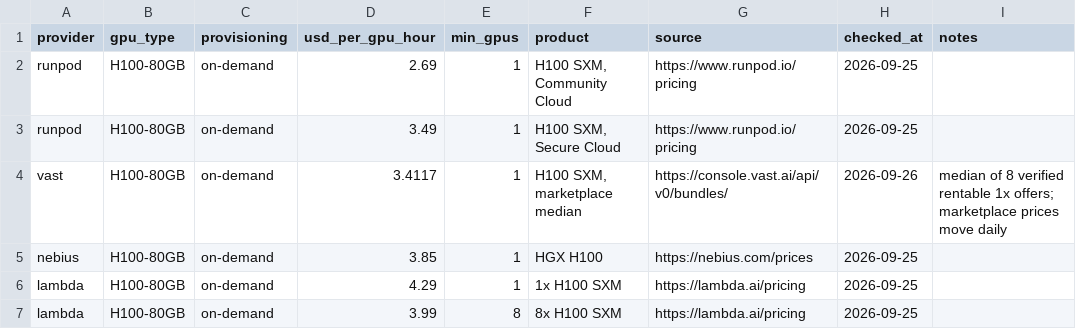
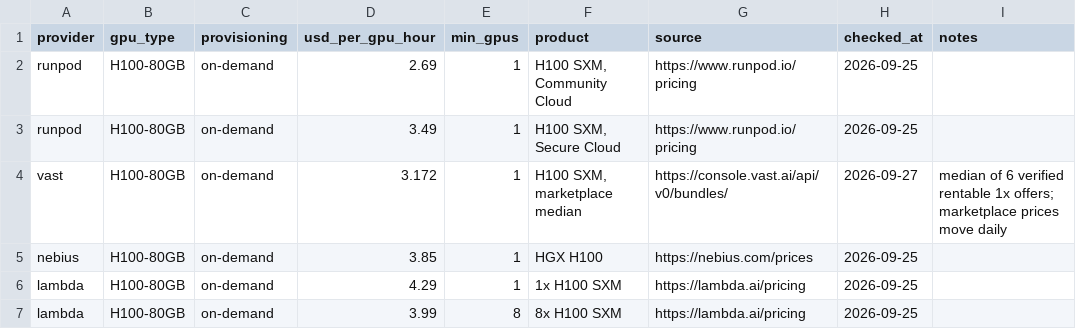
Before and after one commit to tgarg01/silybench-data, a CSV file: derived/csv/gpu_prices.csv, drawn as a sheet; only a part is shown.

```diff
--- a/derived/csv/gpu_prices.csv
+++ b/derived/csv/gpu_prices.csv
@@ -3,3 +3,3 @@ runpod,H100-80GB,on-demand,2.69,1,"H100 SXM, Community Cloud",https://www.runpod
 runpod,H100-80GB,on-demand,3.49,1,"H100 SXM, Secure Cloud",https://www.runpod.io/pricing,2026-09-25,
-vast,H100-80GB,on-demand,3.4117,1,"H100 SXM, marketplace median",https://console.vast.ai/api/v0/bundles/,2026-09-26,median of 8 verified rentable 1x offers; marketplace prices move daily
+vast,H100-80GB,on-demand,3.172,1,"H100 SXM, marketplace median",https://console.vast.ai/api/v0/bundles/,2026-09-27,median of 6 verified rentable 1x offers; marketplace prices move daily
 nebius,H100-80GB,on-demand,3.85,1,HGX H100,https://nebius.com/prices,2026-09-25,
```
Also changed, not shown: derived/csv/api_prices.csv, derived/csv/hosted_costs.csv, 4 other files.
